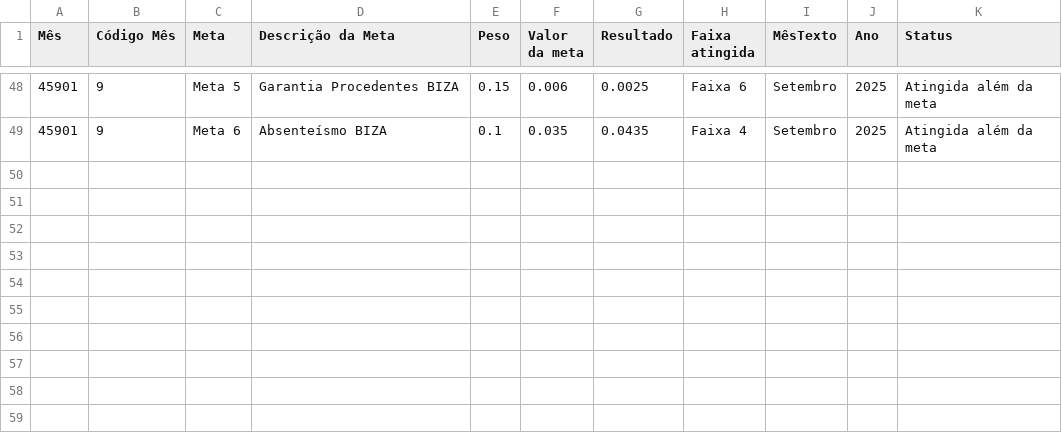
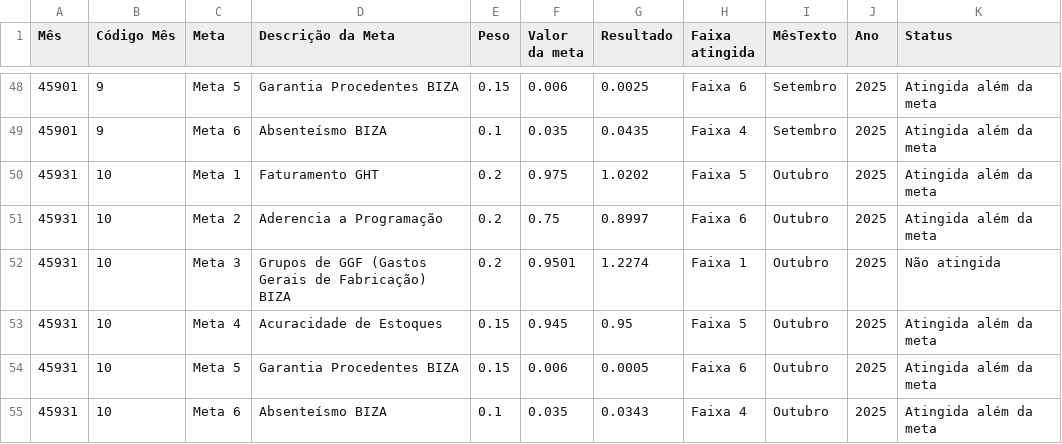
Before and after one commit to SGIBIZA/Painel-de-Metas-BIZA, a CSV file: Painel_metas_BIZA.csv, drawn as a sheet; only a part is shown, gaps mark what is left out.

```diff
--- a/Painel_metas_BIZA.csv
+++ b/Painel_metas_BIZA.csv
@@ -49 +49,7 @@ Mês;Código Mês;Meta;Descrição da Meta;Peso;Valor da meta;Resultado;Faixa at
 45901;9;Meta 6;Absenteísmo BIZA;0.1;0.035;0.0435;Faixa 4;Setembro;2025;Atingida além da meta;
+45931;10;Meta 1;Faturamento GHT;0.2;0.975;1.0202;Faixa 5;Outubro;2025;Atingida além da meta;
+45931;10;Meta 2;Aderencia a Programação;0.2;0.75;0.8997;Faixa 6;Outubro;2025;Atingida além da meta;
+45931;10;Meta 3;Grupos de GGF (Gastos Gerais de Fabricação) BIZA;0.2;0.9501;1.2274;Faixa 1;Outubro;2025;Não atingida;
+45931;10;Meta 4;Acuracidade de Estoques;0.15;0.945;0.95;Faixa 5;Outubro;2025;Atingida além da meta;
+45931;10;Meta 5;Garantia Procedentes BIZA;0.15;0.006;0.0005;Faixa 6;Outubro;2025;Atingida além da meta;
+45931;10;Meta 6;Absenteísmo BIZA;0.1;0.035;0.0343;Faixa 4;Outubro;2025;Atingida além da meta;
```
